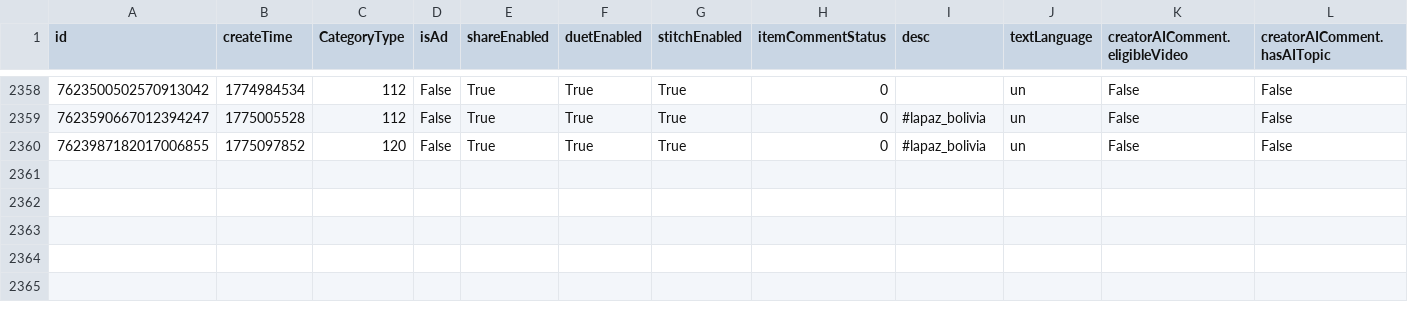
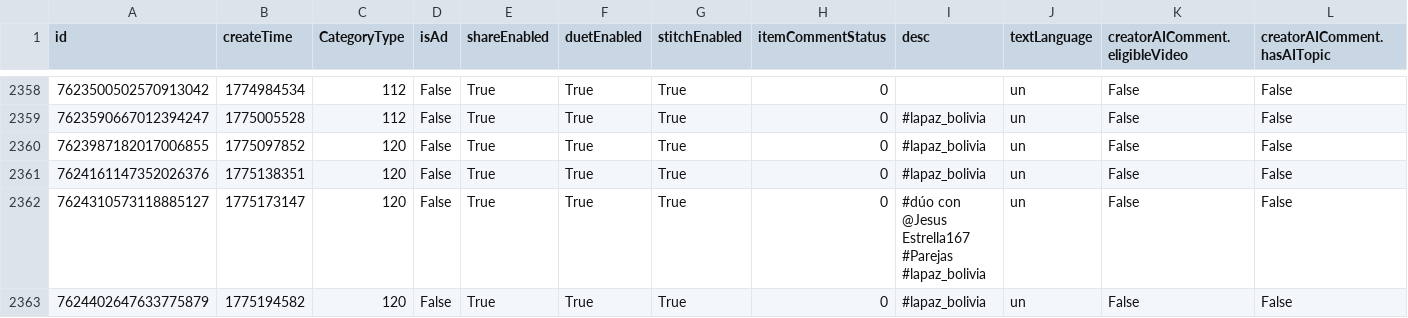
Before and after one commit to datosbolivia/bo-redes_sociales, a CSV file: tiktok/fuerzapatriotica/posts.csv, drawn as a sheet; only a part is shown, gaps mark what is left out; rows hold the shown columns only; the diff names each change by its address in the sheet, - before the commit and + after, or states it on an @@ line.

```diff
--- a/tiktok/fuerzapatriotica/posts.csv
+++ b/tiktok/fuerzapatriotica/posts.csv
+row 2361: 7624161147352026376 | 1775138351 | 120 | False | True | True | True | 0 | #lapaz_bolivia | un | False | False
+row 2362: 7624310573118885127 | 1775173147 | 120 | False | True | True | True | 0 | #dúo con @Jesus Estrella167 #Parejas #lapaz_bolivia | un | False | False
+row 2363: 7624402647633775879 | 1775194582 | 120 | False | True | True | True | 0 | #lapaz_bolivia | un | False | False
```
Also changed, not shown: 3 other files.
